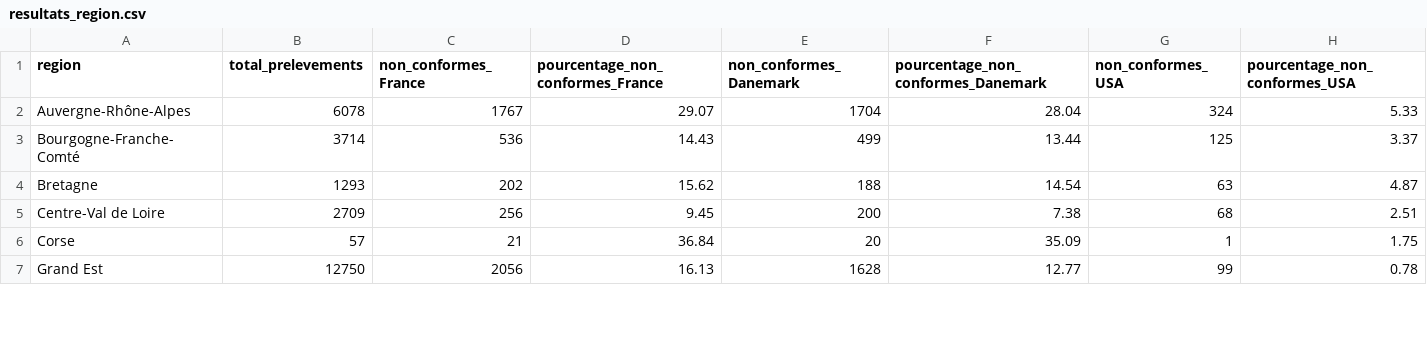
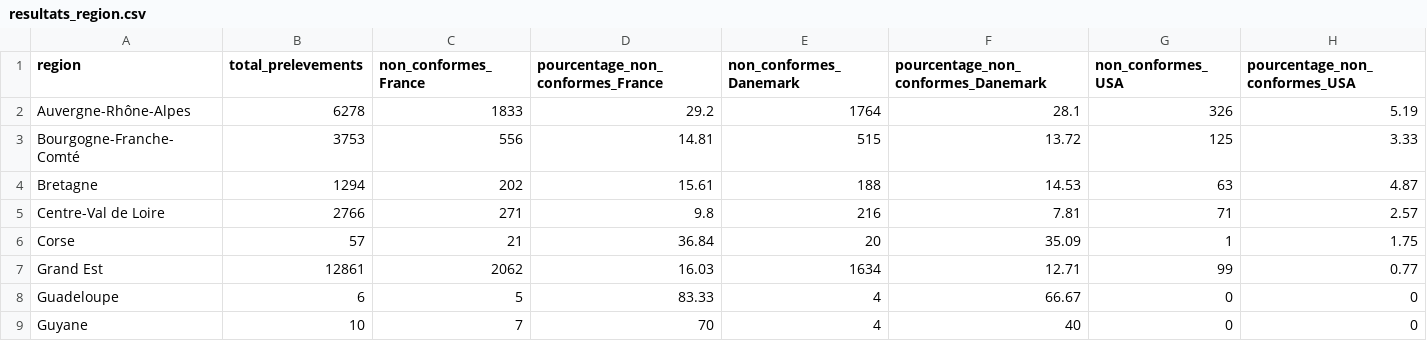
Before and after one commit to Waldislav/Projet_Tutore, a CSV file: Data/reglementations/resultats_region.csv, drawn as a sheet; only a part is shown; the diff covers the shown part only.

```diff
--- a/Data/reglementations/resultats_region.csv
+++ b/Data/reglementations/resultats_region.csv
@@ -1,7 +1,9 @@
 region,total_prelevements,non_conformes_France,pourcentage_non_conformes_France,non_conformes_Danemark,pourcentage_non_conformes_Danemark,non_conformes_USA,pourcentage_non_conformes_USA
-Auvergne-Rhône-Alpes,6078,1767,29.07,1704,28.04,324,5.33
-Bourgogne-Franche-Comté,3714,536,14.43,499,13.44,125,3.37
-Bretagne,1293,202,15.62,188,14.54,63,4.87
-Centre-Val de Loire,2709,256,9.45,200,7.38,68,2.51
+Auvergne-Rhône-Alpes,6278,1833,29.2,1764,28.1,326,5.19
+Bourgogne-Franche-Comté,3753,556,14.81,515,13.72,125,3.33
+Bretagne,1294,202,15.61,188,14.53,63,4.87
+Centre-Val de Loire,2766,271,9.8,216,7.81,71,2.57
 Corse,57,21,36.84,20,35.09,1,1.75
-Grand Est,12750,2056,16.13,1628,12.77,99,0.78
+Grand Est,12861,2062,16.03,1634,12.71,99,0.77
+Guadeloupe,6,5,83.33,4,66.67,0,0
+Guyane,10,7,70,4,40,0,0
```
Also changed, not shown: 2 added rows and 47 edited cells elsewhere in this file, Data/reglementations/resultat_conformite_matrix.csv, Data/reglementations/resultats.csv, 11 other files.
